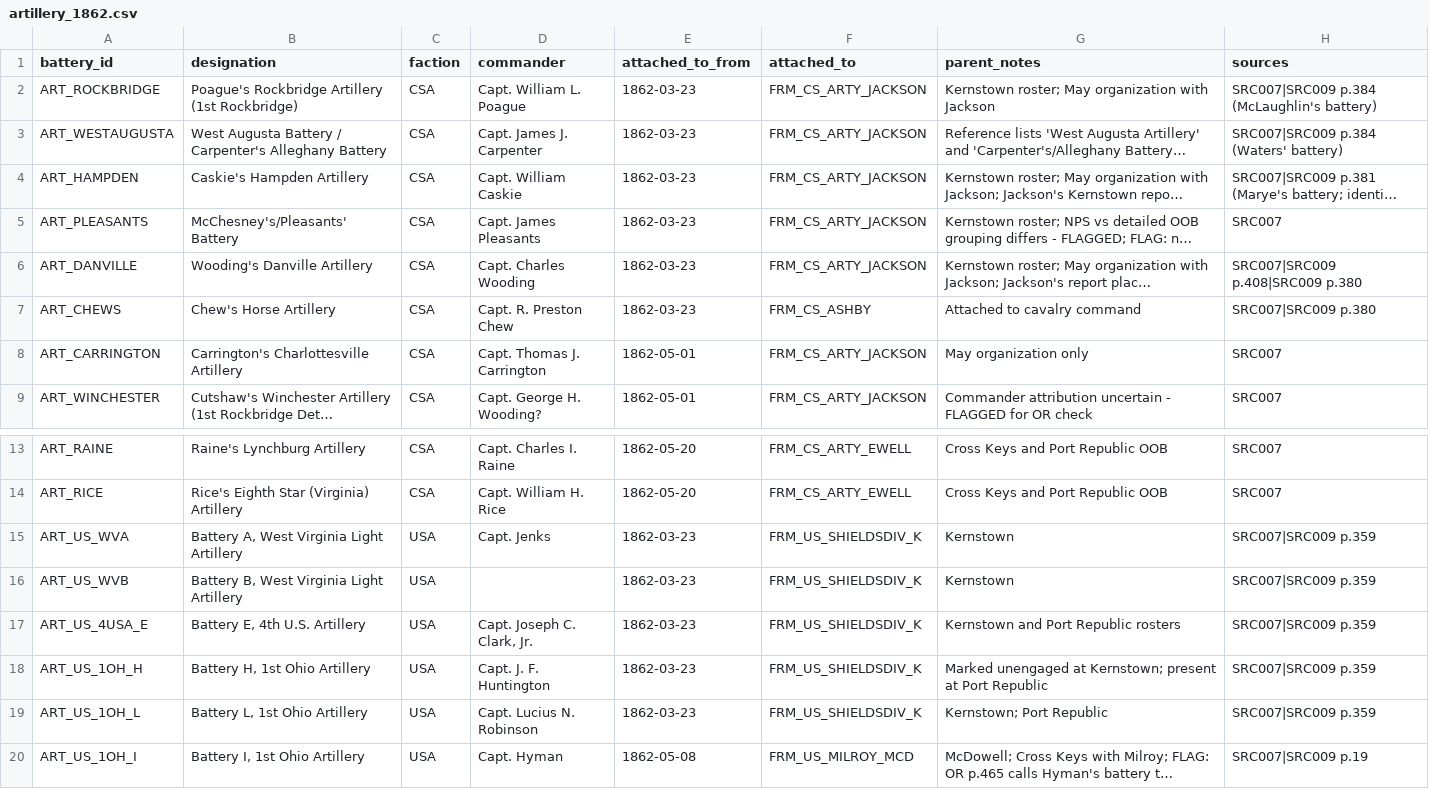
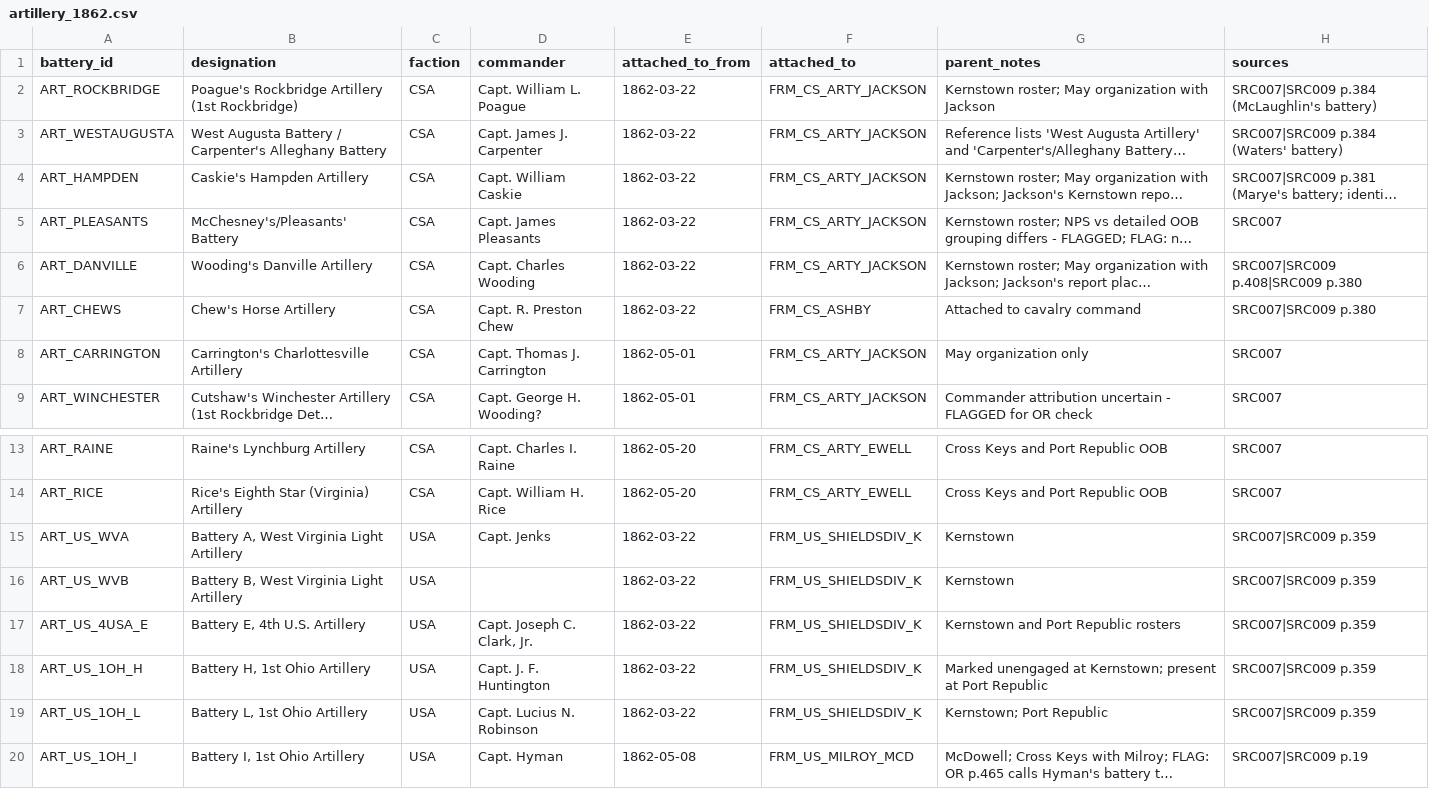
Before and after one commit to garrettmbf-sudo/CivilWar1, a CSV file: historical_data/artillery_1862.csv, drawn as a sheet; only a part is shown, gaps mark what is left out; long unchanged cells end in …; the diff names each change by its address in the sheet, - before the commit and + after, or states it on an @@ line.

```diff
--- a/historical_data/artillery_1862.csv
+++ b/historical_data/artillery_1862.csv
-E2:E7 (attached_to_from): 1862-03-23
+E2:E7 (attached_to_from): 1862-03-22
-E15:E19 (attached_to_from): 1862-03-23
+E15:E19 (attached_to_from): 1862-03-22
```
Also changed, not shown: historical_data/assignments_1862.csv, historical_data/brigade_commands_1862.csv, 6 other files.
